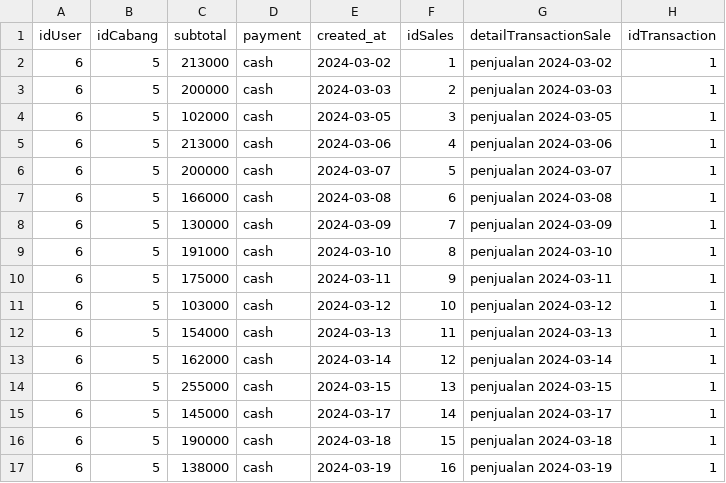
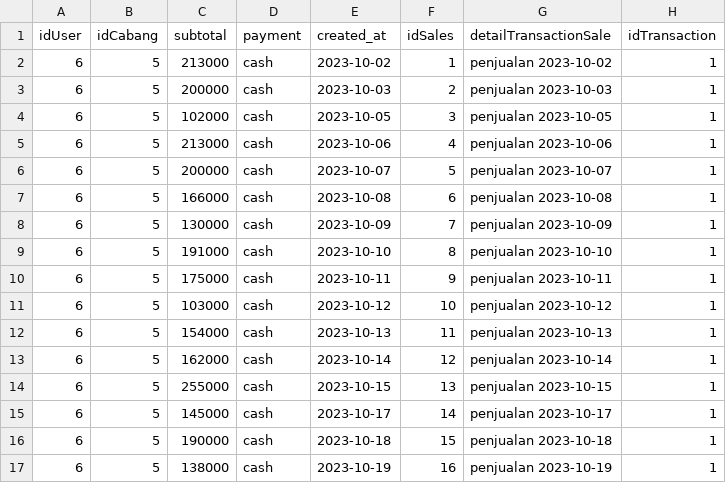
Before and after one commit to yusufmaruf/SPMS, a CSV file: database/seeders/penjualanoktober.csv, drawn as a sheet; only a part is shown; the diff covers the shown part only.

```diff
--- a/database/seeders/penjualanoktober.csv
+++ b/database/seeders/penjualanoktober.csv
@@ -1,17 +1,17 @@
 idUser,idCabang,subtotal,payment,created_at,idSales,detailTransactionSale,idTransaction
-6,5,213000,cash,2024-03-02,1,penjualan 2024-03-02,1
-6,5,200000,cash,2024-03-03,2,penjualan 2024-03-03,1
-6,5,102000,cash,2024-03-05,3,penjualan 2024-03-05,1
-6,5,213000,cash,2024-03-06,4,penjualan 2024-03-06,1
-6,5,200000,cash,2024-03-07,5,penjualan 2024-03-07,1
-6,5,166000,cash,2024-03-08,6,penjualan 2024-03-08,1
-6,5,130000,cash,2024-03-09,7,penjualan 2024-03-09,1
-6,5,191000,cash,2024-03-10,8,penjualan 2024-03-10,1
-6,5,175000,cash,2024-03-11,9,penjualan 2024-03-11,1
-6,5,103000,cash,2024-03-12,10,penjualan 2024-03-12,1
-6,5,154000,cash,2024-03-13,11,penjualan 2024-03-13,1
-6,5,162000,cash,2024-03-14,12,penjualan 2024-03-14,1
-6,5,255000,cash,2024-03-15,13,penjualan 2024-03-15,1
-6,5,145000,cash,2024-03-17,14,penjualan 2024-03-17,1
-6,5,190000,cash,2024-03-18,15,penjualan 2024-03-18,1
-6,5,138000,cash,2024-03-19,16,penjualan 2024-03-19,1
+6,5,213000,cash,2023-10-02,1,penjualan 2023-10-02,1
+6,5,200000,cash,2023-10-03,2,penjualan 2023-10-03,1
+6,5,102000,cash,2023-10-05,3,penjualan 2023-10-05,1
+6,5,213000,cash,2023-10-06,4,penjualan 2023-10-06,1
+6,5,200000,cash,2023-10-07,5,penjualan 2023-10-07,1
+6,5,166000,cash,2023-10-08,6,penjualan 2023-10-08,1
+6,5,130000,cash,2023-10-09,7,penjualan 2023-10-09,1
+6,5,191000,cash,2023-10-10,8,penjualan 2023-10-10,1
+6,5,175000,cash,2023-10-11,9,penjualan 2023-10-11,1
+6,5,103000,cash,2023-10-12,10,penjualan 2023-10-12,1
+6,5,154000,cash,2023-10-13,11,penjualan 2023-10-13,1
+6,5,162000,cash,2023-10-14,12,penjualan 2023-10-14,1
+6,5,255000,cash,2023-10-15,13,penjualan 2023-10-15,1
+6,5,145000,cash,2023-10-17,14,penjualan 2023-10-17,1
+6,5,190000,cash,2023-10-18,15,penjualan 2023-10-18,1
+6,5,138000,cash,2023-10-19,16,penjualan 2023-10-19,1
```
Also changed, not shown: 18 edited cells elsewhere in this file, database/seeders/penjualanAgustus.csv, database/seeders/penjualanSeptember.csv, 3 other files.
